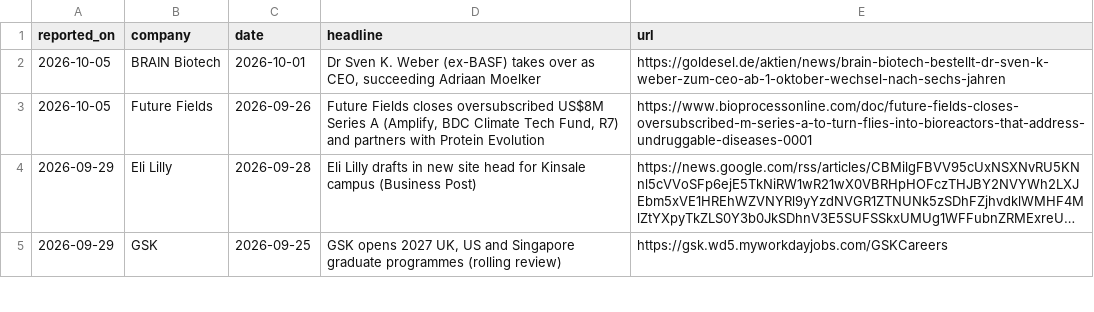
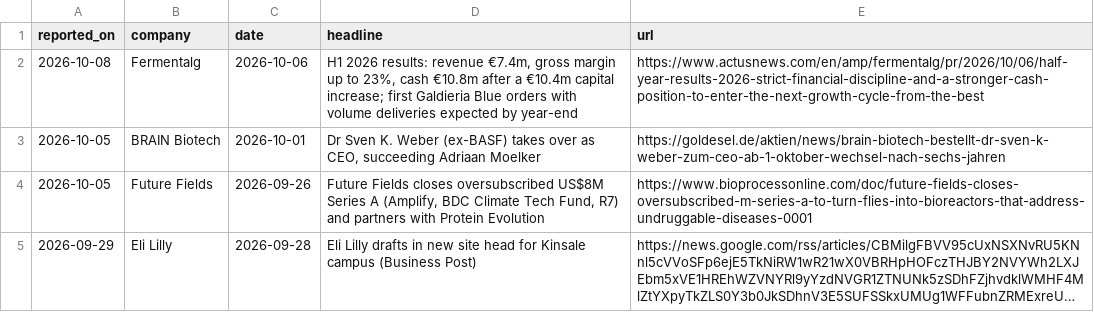
Before and after one commit to mishlin123/job-companyhunt, a CSV file: tracker/news.csv, drawn as a sheet; only a part is shown; the shorter side is filled out with more unchanged rows; long unchanged cells end in …; the diff names each change by its address in the sheet, - before the commit and + after, or states it on an @@ line.

```diff
--- a/tracker/news.csv
+++ b/tracker/news.csv
+row 2: 2026-10-08 | Fermentalg | 2026-10-06 | H1 2026 results: revenue €7.4m, gross margin up to 23%, cash €10.8m after a €10.4m capital increase; first Galdieria Blue orders with volume deliveries expected by year-end | https://www.actusnews.com/en/amp/fermentalg/pr/2026/10/06/half-year-results-2026-strict-financial-discipline-and-a-stronger-cash-position-to-enter-the-next-growth-cycle-from-the-best
```
Also changed, not shown: tracker/companies.csv, tracker/roles.csv, 1 other file.
